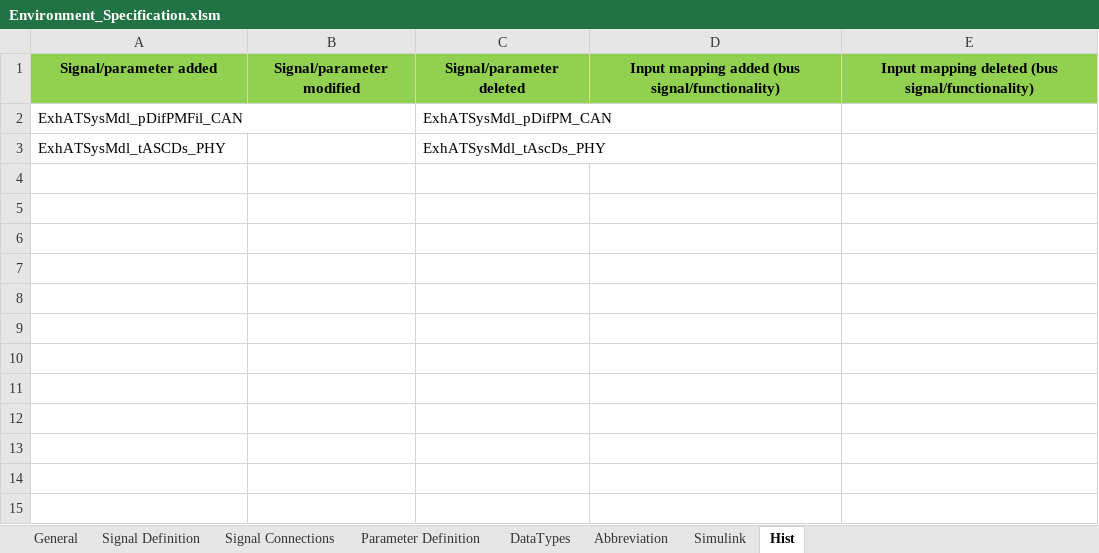
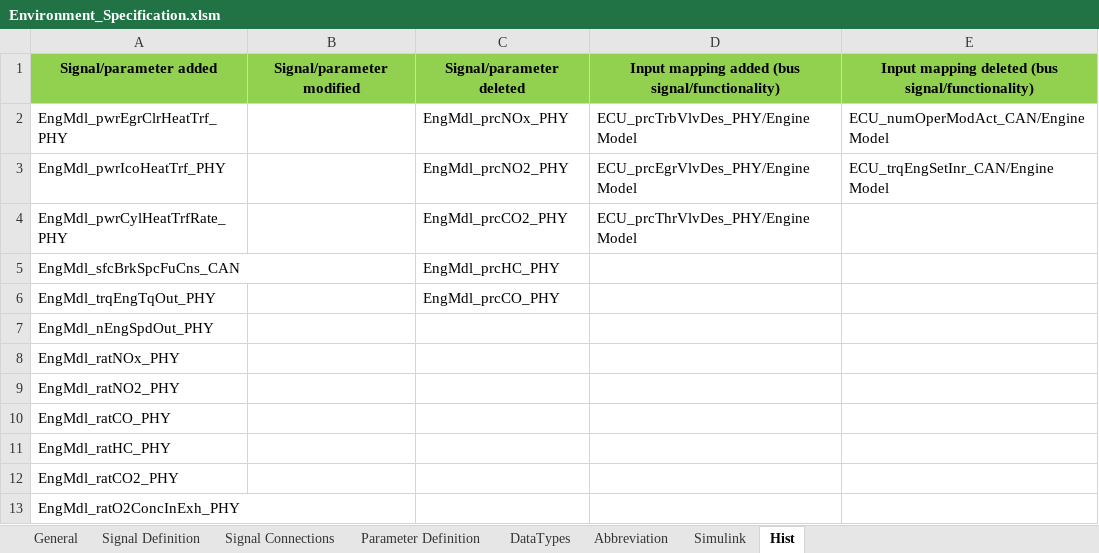
Before and after one commit to eozatay/optitruck_simulator, an Excel workbook: Environment_Specification.xlsm, sheet Hist, drawn as a sheet; values as stored, in another font and other column widths than the file's, no borders; removed rows and columns are numbered as before the commit, all else as after; the diff names each change by its address in the sheet, - before the commit and + after, or states it on an @@ line.

```diff
--- a/Environment_Specification.xlsm (sheet Hist)
+++ b/Environment_Specification.xlsm (sheet Hist)
-row 2: ExhATSysMdl_pDifPMFil_CAN |  | ExhATSysMdl_pDifPM_CAN
-row 3: ExhATSysMdl_tASCDs_PHY |  | ExhATSysMdl_tAscDs_PHY
+row 2: EngMdl_pwrEgrClrHeatTrf_PHY |  | EngMdl_prcNOx_PHY | ECU_prcTrbVlvDes_PHY/Engine Model | ECU_numOperModAct_CAN/Engine Model
+row 3: EngMdl_pwrIcoHeatTrf_PHY |  | EngMdl_prcNO2_PHY | ECU_prcEgrVlvDes_PHY/Engine Model | ECU_trqEngSetInr_CAN/Engine Model
+row 4: EngMdl_pwrCylHeatTrfRate_PHY |  | EngMdl_prcCO2_PHY | ECU_prcThrVlvDes_PHY/Engine Model
+row 5: EngMdl_sfcBrkSpcFuCns_CAN |  | EngMdl_prcHC_PHY
+row 6: EngMdl_trqEngTqOut_PHY |  | EngMdl_prcCO_PHY
+row 7: EngMdl_nEngSpdOut_PHY
+row 8: EngMdl_ratNOx_PHY
+row 9: EngMdl_ratNO2_PHY
+row 10: EngMdl_ratCO_PHY
+row 11: EngMdl_ratHC_PHY
+row 12: EngMdl_ratCO2_PHY
+row 13: EngMdl_ratO2ConcInExh_PHY
```
Also changed, not shown: sheet Signal Definition, sheet Signal Connections, sheet Abbreviation, sheet Parameter Definition, sheet DataTypes, formulas that keep their value, charts or pictures.
